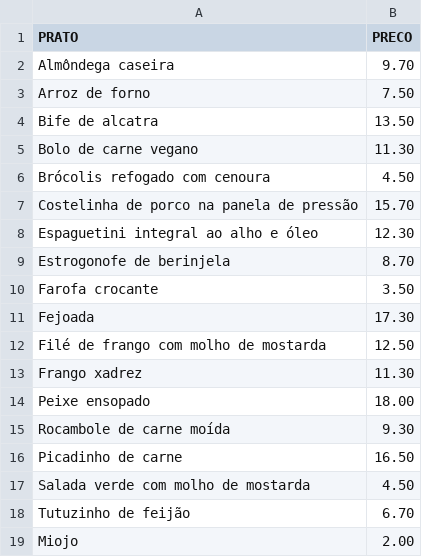
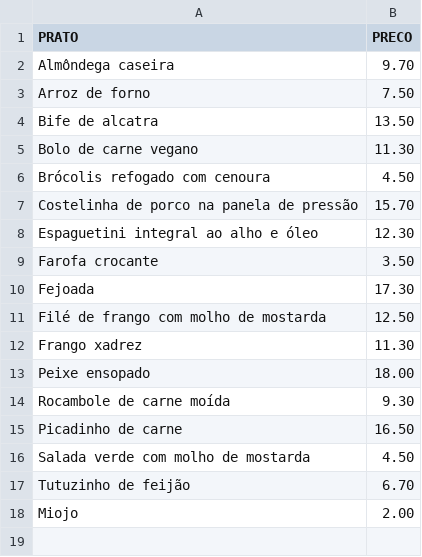
Before and after one commit to lunaboona/cardapio-a5, a CSV file: src/main/java/com/company/data/pratos.csv, drawn as a sheet.

Commit message:
Update pratos.csv

```diff
--- a/src/main/java/com/company/data/pratos.csv
+++ b/src/main/java/com/company/data/pratos.csv
@@ -8,3 +8,2 @@ Costelinha de porco na panela de pressão;15.70
 Espaguetini integral ao alho e óleo;12.30
-Estrogonofe de berinjela;8.70
 Farofa crocante;3.50
```
